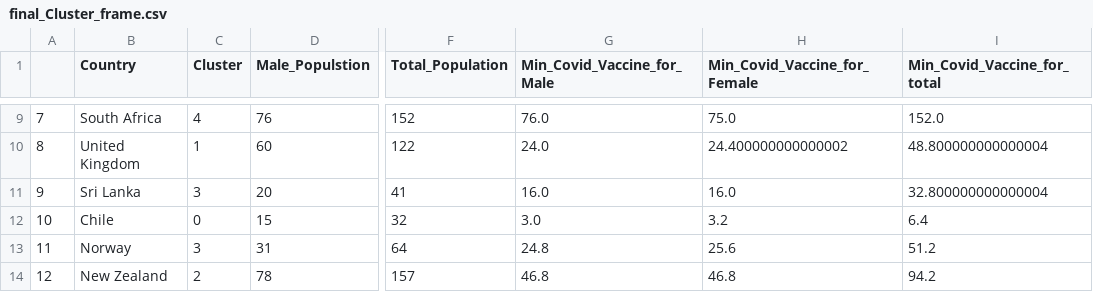
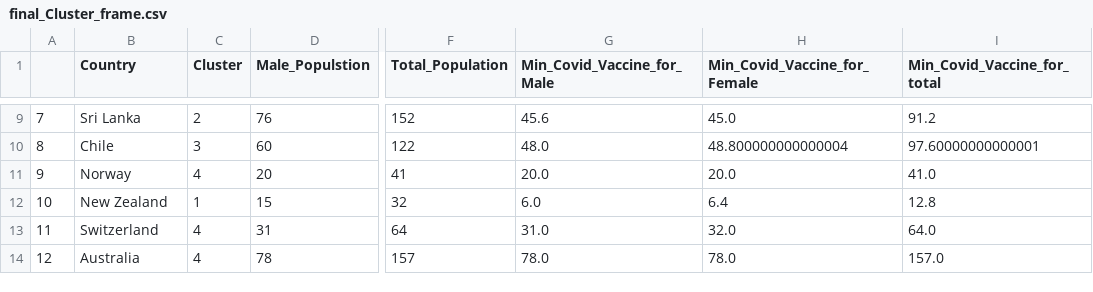
Before and after one commit to drkkgy/Covid19-Vaccine-Dosage-Predict, a CSV file: Experiment Scripts/final_Cluster_frame.csv, drawn as a sheet; only a part is shown, gaps mark what is left out; the diff covers the shown part only; the diff names each change by its address in the sheet, - before the commit and + after, or states it on an @@ line.

```diff
--- a/Experiment Scripts/final_Cluster_frame.csv
+++ b/Experiment Scripts/final_Cluster_frame.csv
-B9 (Country): South Africa
+B9 (Country): Sri Lanka
-C9 (Cluster): 4
+C9 (Cluster): 2
-G9 (Min_Covid_Vaccine_for_Male): 76.0
+G9 (Min_Covid_Vaccine_for_Male): 45.6
-H9 (Min_Covid_Vaccine_for_Female): 75.0
+H9 (Min_Covid_Vaccine_for_Female): 45.0
-I9 (Min_Covid_Vaccine_for_total): 152.0
+I9 (Min_Covid_Vaccine_for_total): 91.2
-B10 (Country): United Kingdom
+B10 (Country): Chile
-C10 (Cluster): 1
+C10 (Cluster): 3
-G10 (Min_Covid_Vaccine_for_Male): 24.0
+G10 (Min_Covid_Vaccine_for_Male): 48.0
-H10 (Min_Covid_Vaccine_for_Female): 24.400000000000002
+H10 (Min_Covid_Vaccine_for_Female): 48.800000000000004
-I10 (Min_Covid_Vaccine_for_total): 48.800000000000004
+I10 (Min_Covid_Vaccine_for_total): 97.60000000000001
-B11 (Country): Sri Lanka
+B11 (Country): Norway
-C11 (Cluster): 3
+C11 (Cluster): 4
-G11 (Min_Covid_Vaccine_for_Male): 16.0
+G11 (Min_Covid_Vaccine_for_Male): 20.0
-H11 (Min_Covid_Vaccine_for_Female): 16.0
+H11 (Min_Covid_Vaccine_for_Female): 20.0
-I11 (Min_Covid_Vaccine_for_total): 32.800000000000004
+I11 (Min_Covid_Vaccine_for_total): 41.0
-B12 (Country): Chile
+B12 (Country): New Zealand
-C12 (Cluster): 0
+C12 (Cluster): 1
-G12 (Min_Covid_Vaccine_for_Male): 3.0
+G12 (Min_Covid_Vaccine_for_Male): 6.0
-H12 (Min_Covid_Vaccine_for_Female): 3.2
+H12 (Min_Covid_Vaccine_for_Female): 6.4
-I12 (Min_Covid_Vaccine_for_total): 6.4
+I12 (Min_Covid_Vaccine_for_total): 12.8
-B13 (Country): Norway
+B13 (Country): Switzerland
-C13 (Cluster): 3
+C13 (Cluster): 4
-G13 (Min_Covid_Vaccine_for_Male): 24.8
+G13 (Min_Covid_Vaccine_for_Male): 31.0
-H13 (Min_Covid_Vaccine_for_Female): 25.6
+H13 (Min_Covid_Vaccine_for_Female): 32.0
-I13 (Min_Covid_Vaccine_for_total): 51.2
+I13 (Min_Covid_Vaccine_for_total): 64.0
-B14 (Country): New Zealand
+B14 (Country): Australia
-C14 (Cluster): 2
+C14 (Cluster): 4
-G14 (Min_Covid_Vaccine_for_Male): 46.8
+G14 (Min_Covid_Vaccine_for_Male): 78.0
-H14 (Min_Covid_Vaccine_for_Female): 46.8
+H14 (Min_Covid_Vaccine_for_Female): 78.0
-I14 (Min_Covid_Vaccine_for_total): 94.2
+I14 (Min_Covid_Vaccine_for_total): 157.0
```
Also changed, not shown: 51 edited cells elsewhere in this file, Covid-19-Data(selected-dataset)/reference.csv, Covid-19-Data(selected-dataset)/worldwide-aggregated.csv, 14 other files.
